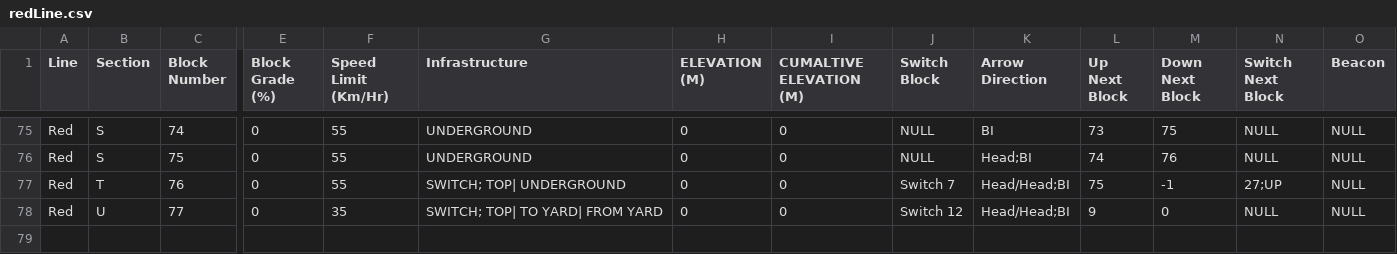
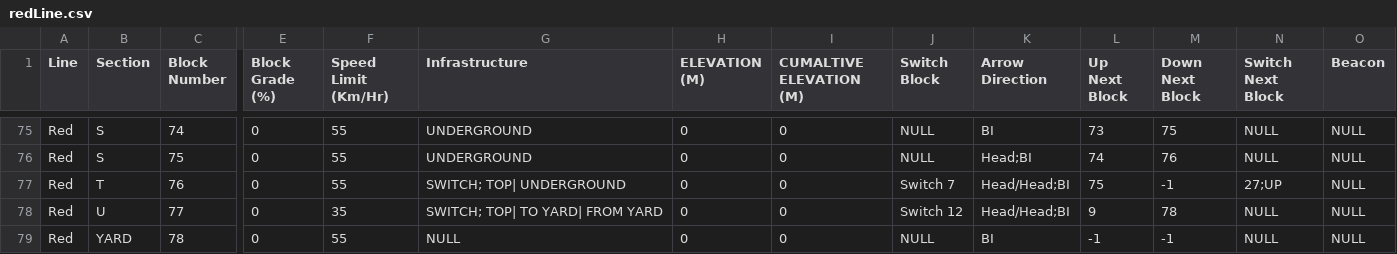
Before and after one commit to aadupirn/D-Railed, a CSV file: DRailed/src/main/resources/TrackModel/tracks/redLine.csv, drawn as a sheet; only a part is shown, gaps mark what is left out; rows hold the shown columns only; the diff names each change by its address in the sheet, - before the commit and + after, or states it on an @@ line.

```diff
--- a/DRailed/src/main/resources/TrackModel/tracks/redLine.csv
+++ b/DRailed/src/main/resources/TrackModel/tracks/redLine.csv
-M78 (Down Next Block): 0
+M78 (Down Next Block): 78
+row 79: Red | YARD | 78 | 0 | 55 | NULL | 0 | 0 | NULL | BI | -1 | -1 | NULL | NULL
```
Also changed, not shown: DRailed/src/main/resources/TrackModel/tracks/greenLine.csv, DRailed/target/classes/TrackModel/tracks/greenLine.csv, 4 other files.
